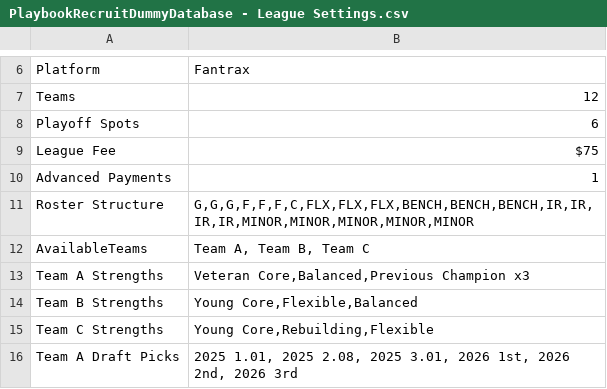
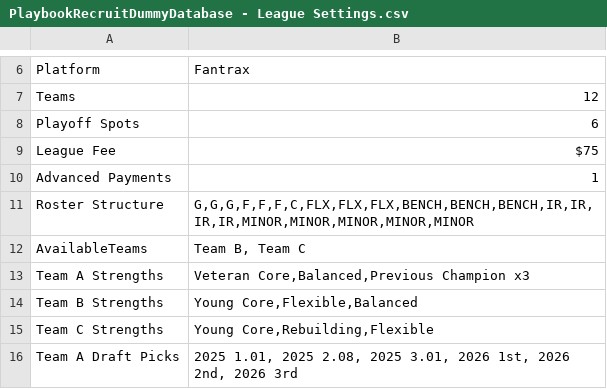
Before and after one commit to austindreosch/playbook, a CSV file: public/docs/commissioner/PlaybookRecruitDummyDatabase - League Settings.csv, drawn as a sheet; only a part is shown, gaps mark what is left out.

```diff
--- a/public/docs/commissioner/PlaybookRecruitDummyDatabase - League Settings.csv
+++ b/public/docs/commissioner/PlaybookRecruitDummyDatabase - League Settings.csv
@@ -11,3 +11,3 @@ Advanced Payments,1
 Roster Structure,"G,G,G,F,F,F,C,FLX,FLX,FLX,BENCH,BENCH,BENCH,IR,IR,IR,IR,MINOR,MINOR,MINOR,MINOR,MINOR"
-AvailableTeams,"Team A, Team B, Team C"
+AvailableTeams,"Team B, Team C"
 Team A Strengths,"Veteran Core,Balanced,Previous Champion x3"
```
Also changed, not shown: 2 other files.
